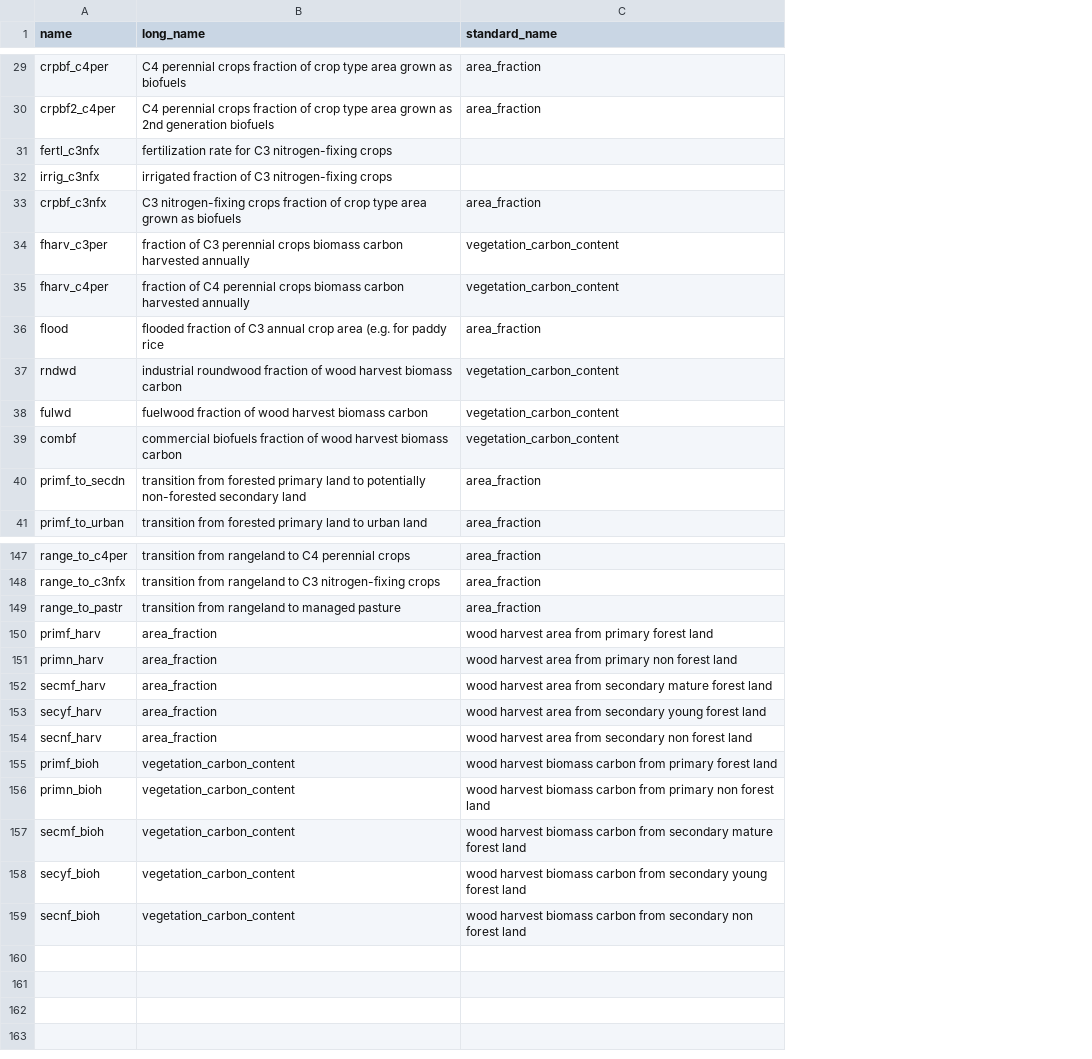
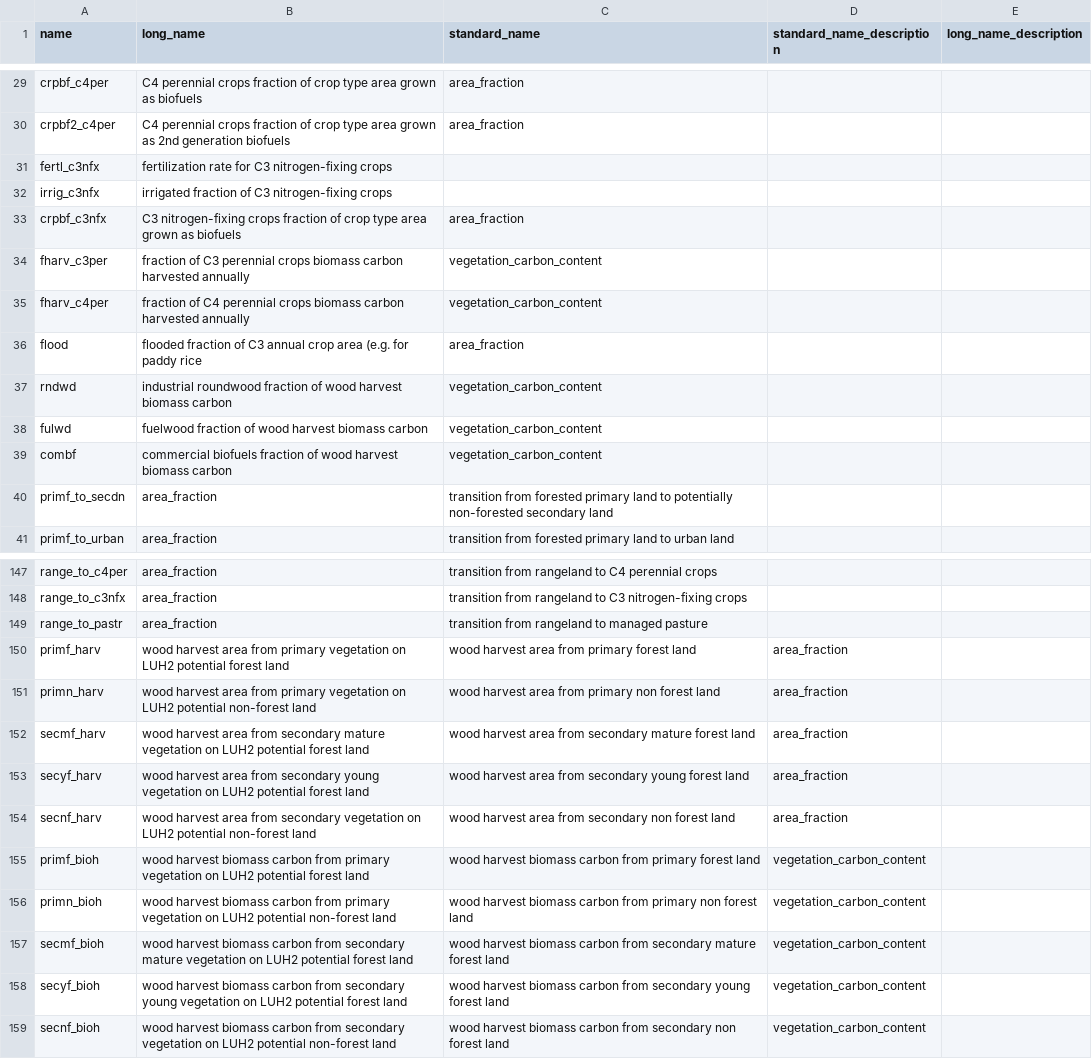
Before and after one commit to pik-piam/mrmagpiedownscaled, a CSV file: inst/extdata/luhNames.csv, drawn as a sheet; only a part is shown, gaps mark what is left out; removed rows and columns are numbered as before the commit, all else as after; the diff covers the shown part only; the diff names each change by its address in the sheet, - before the commit and + after, or states it on an @@ line.

```diff
--- a/inst/extdata/luhNames.csv
+++ b/inst/extdata/luhNames.csv
+column B (long_name), rows 29-41: C4 perennial crops fraction of crop type area grown as biofuels | C4 perennial crops fraction of crop type area grown as 2nd generation biofuels | fertilization rate for C3 nitrogen-fixing crops | irrigated fraction of C3 nitrogen-fixing crops | C3 nitrogen-fixing crops fraction of crop type area grown as biofuels | fraction of C3 perennial crops biomass carbon harvested annually | fraction of C4 perennial crops biomass carbon harvested annually | flooded fraction of C3 annual crop area (e.g. for paddy rice | industrial roundwood fraction of wood harvest biomass carbon | fuelwood fraction of wood harvest biomass carbon | commercial biofuels fraction of wood harvest biomass carbon | area_fraction | area_fraction; rows 147-159: area_fraction | area_fraction | area_fraction | wood harvest area from primary vegetation on LUH2 potential forest land | wood harvest area from primary vegetation on LUH2 potential non-forest land | wood harvest area from secondary mature vegetation on LUH2 potential forest land | wood harvest area from secondary young vegetation on LUH2 potential forest land | wood harvest area from secondary vegetation on LUH2 potential non-forest land | wood harvest biomass carbon from primary vegetation on LUH2 potential forest land | wood harvest biomass carbon from primary vegetation on LUH2 potential non-forest land | wood harvest biomass carbon from secondary mature vegetation on LUH2 potential forest land | wood harvest biomass carbon from secondary young vegetation on LUH2 potential forest land | wood harvest biomass carbon from secondary vegetation on LUH2 potential non-forest land
-column C (standard_name), rows 29-41: area_fraction | area_fraction |  |  | area_fraction | vegetation_carbon_content | vegetation_carbon_content | area_fraction | vegetation_carbon_content | vegetation_carbon_content | vegetation_carbon_content | area_fraction | area_fraction; rows 147-159: area_fraction | area_fraction | area_fraction | wood harvest area from primary forest land | wood harvest area from primary non forest land | wood harvest area from secondary mature forest land | wood harvest area from secondary young forest land | wood harvest area from secondary non forest land | wood harvest biomass carbon from primary forest land | wood harvest biomass carbon from primary non forest land | wood harvest biomass carbon from secondary mature forest land | wood harvest biomass carbon from secondary young forest land | wood harvest biomass carbon from secondary non forest land
+column D (standard_name_description), rows 150-159: area_fraction | area_fraction | area_fraction | area_fraction | area_fraction | vegetation_carbon_content | vegetation_carbon_content | vegetation_carbon_content | vegetation_carbon_content | vegetation_carbon_content
+column E (long_name_description), empty
-C1: long_name
+C1: standard_name
-C29 (standard_name): C4 perennial crops fraction of crop type area grown as biofuels
+C29 (standard_name): area_fraction
-C30 (standard_name): C4 perennial crops fraction of crop type area grown as 2nd generation biofuels
+C30 (standard_name): area_fraction
-C31 (standard_name): fertilization rate for C3 nitrogen-fixing crops
+C31 (standard_name): (empty)
-C32 (standard_name): irrigated fraction of C3 nitrogen-fixing crops
+C32 (standard_name): (empty)
-C33 (standard_name): C3 nitrogen-fixing crops fraction of crop type area grown as biofuels
+C33 (standard_name): area_fraction
-C34 (standard_name): fraction of C3 perennial crops biomass carbon harvested annually
+C34 (standard_name): vegetation_carbon_content
-C35 (standard_name): fraction of C4 perennial crops biomass carbon harvested annually
+C35 (standard_name): vegetation_carbon_content
-C36 (standard_name): flooded fraction of C3 annual crop area (e.g. for paddy rice
+C36 (standard_name): area_fraction
-C37 (standard_name): industrial roundwood fraction of wood harvest biomass carbon
+C37 (standard_name): vegetation_carbon_content
-C38 (standard_name): fuelwood fraction of wood harvest biomass carbon
+C38 (standard_name): vegetation_carbon_content
-C39 (standard_name): commercial biofuels fraction of wood harvest biomass carbon
+C39 (standard_name): vegetation_carbon_content
-C150 (standard_name): area_fraction
+C150 (standard_name): wood harvest area from primary forest land
-C151 (standard_name): area_fraction
+C151 (standard_name): wood harvest area from primary non forest land
-C152 (standard_name): area_fraction
+C152 (standard_name): wood harvest area from secondary mature forest land
-C153 (standard_name): area_fraction
+C153 (standard_name): wood harvest area from secondary young forest land
-C154 (standard_name): area_fraction
+C154 (standard_name): wood harvest area from secondary non forest land
-C155 (standard_name): vegetation_carbon_content
+C155 (standard_name): wood harvest biomass carbon from primary forest land
-C156 (standard_name): vegetation_carbon_content
+C156 (standard_name): wood harvest biomass carbon from primary non forest land
-C157 (standard_name): vegetation_carbon_content
+C157 (standard_name): wood harvest biomass carbon from secondary mature forest land
-C158 (standard_name): vegetation_carbon_content
+C158 (standard_name): wood harvest biomass carbon from secondary young forest land
-C159 (standard_name): vegetation_carbon_content
+C159 (standard_name): wood harvest biomass carbon from secondary non forest land
```
Also changed, not shown: 27 edited cells elsewhere in this file, 1 other file.
